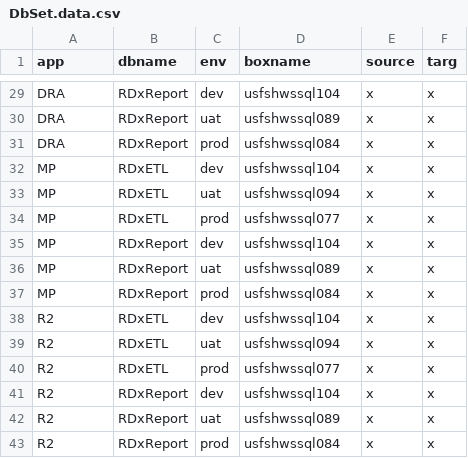
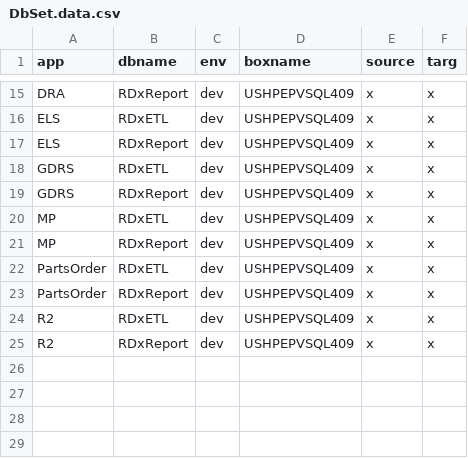
Before and after one commit to hillscottc/git-hill, a CSV file: pyth/pydbutil/input/DbSet.data.csv, drawn as a sheet; only a part is shown, gaps mark what is left out; removed rows and columns are numbered as before the commit, all else as after; the diff covers the shown part only; the diff names each change by its address in the sheet, - before the commit and + after, or states it on an @@ line.

```diff
--- a/pyth/pydbutil/input/DbSet.data.csv
+++ b/pyth/pydbutil/input/DbSet.data.csv
-D15 (boxname): usfshwssql104
+D15 (boxname): USHPEPVSQL409
+row 16: ELS | RDxETL | dev | USHPEPVSQL409 | x | x
-A17 (app): DRA
+A17 (app): ELS
-C17 (env): uat
+C17 (env): dev
-D17 (boxname): usfshwssql089
+D17 (boxname): USHPEPVSQL409
+row 18: GDRS | RDxETL | dev | USHPEPVSQL409 | x | x
-A19 (app): DRA
+A19 (app): GDRS
-C19 (env): prod
+C19 (env): dev
-D19 (boxname): usfshwssql084
+D19 (boxname): USHPEPVSQL409
-D20 (boxname): usfshwssql104
+D20 (boxname): USHPEPVSQL409
-row 33: MP | RDxETL | uat | usfshwssql094 | x | x
-row 34: MP | RDxETL | prod | usfshwssql077 | x | x
-D21 (boxname): usfshwssql104
+D21 (boxname): USHPEPVSQL409
-row 36: MP | RDxReport | uat | usfshwssql089 | x | x
+row 22: PartsOrder | RDxETL | dev | USHPEPVSQL409 | x | x
-A23 (app): MP
+A23 (app): PartsOrder
-C23 (env): prod
+C23 (env): dev
-D23 (boxname): usfshwssql084
+D23 (boxname): USHPEPVSQL409
-D24 (boxname): usfshwssql104
+D24 (boxname): USHPEPVSQL409
-row 39: R2 | RDxETL | uat | usfshwssql094 | x | x
-row 40: R2 | RDxETL | prod | usfshwssql077 | x | x
-D25 (boxname): usfshwssql104
+D25 (boxname): USHPEPVSQL409
-row 42: R2 | RDxReport | uat | usfshwssql089 | x | x
-row 43: R2 | RDxReport | prod | usfshwssql084 | x | x
```
Also changed, not shown: 2 added rows, 16 removed rows and 15 edited cells elsewhere in this file, 5 other files.
